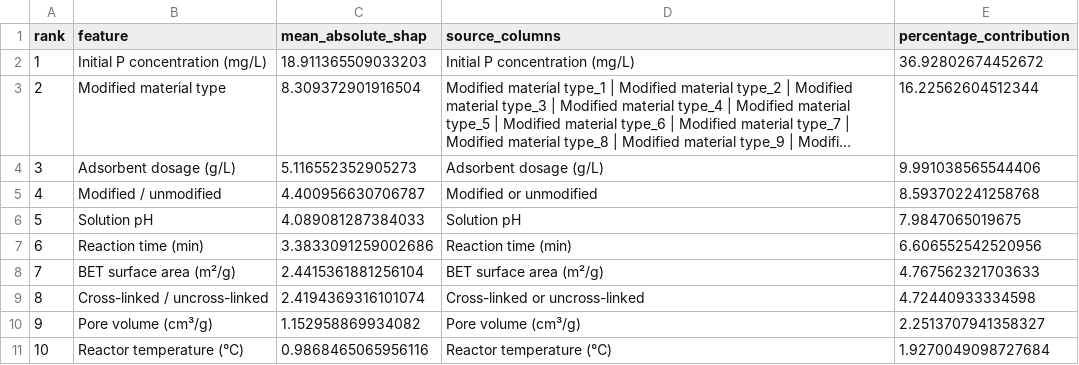
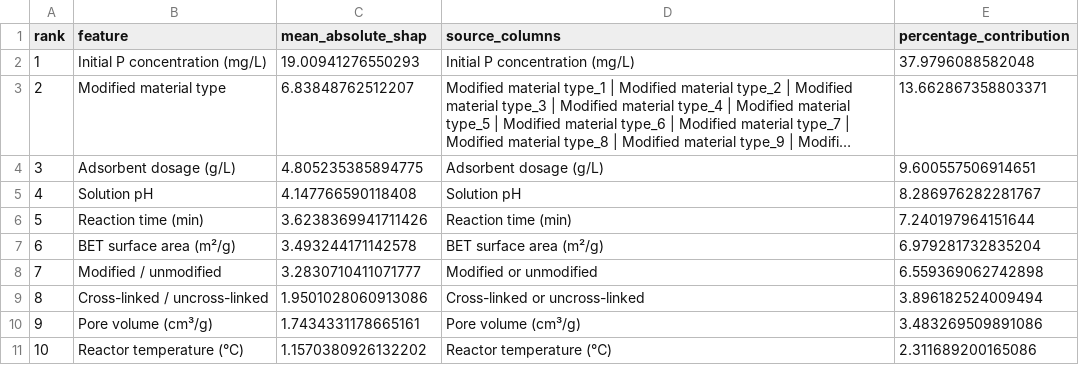
Before and after one commit to sxy521521/p-adsorption-predictor, a CSV file: results/xgboost_shap_feature_importance.csv, drawn as a sheet; long unchanged cells end in …; the diff names each change by its address in the sheet, - before the commit and + after, or states it on an @@ line.

```diff
--- a/results/xgboost_shap_feature_importance.csv
+++ b/results/xgboost_shap_feature_importance.csv
-C2 (mean_absolute_shap): 18.911365509033203
+C2 (mean_absolute_shap): 19.00941276550293
-E2 (percentage_contribution): 36.92802674452672
+E2 (percentage_contribution): 37.9796088582048
-C3 (mean_absolute_shap): 8.309372901916504
+C3 (mean_absolute_shap): 6.83848762512207
-E3 (percentage_contribution): 16.22562604512344
+E3 (percentage_contribution): 13.662867358803371
-C4 (mean_absolute_shap): 5.116552352905273
+C4 (mean_absolute_shap): 4.805235385894775
-E4 (percentage_contribution): 9.991038565544406
+E4 (percentage_contribution): 9.600557506914651
-B5 (feature): Modified / unmodified
+B5 (feature): Solution pH
-C5 (mean_absolute_shap): 4.400956630706787
+C5 (mean_absolute_shap): 4.147766590118408
-D5 (source_columns): Modified or unmodified
+D5 (source_columns): Solution pH
-E5 (percentage_contribution): 8.593702241258768
+E5 (percentage_contribution): 8.286976282281767
-B6 (feature): Solution pH
+B6 (feature): Reaction time (min)
-C6 (mean_absolute_shap): 4.089081287384033
+C6 (mean_absolute_shap): 3.6238369941711426
-D6 (source_columns): Solution pH
+D6 (source_columns): Reaction time (min)
-E6 (percentage_contribution): 7.9847065019675
+E6 (percentage_contribution): 7.240197964151644
-B7 (feature): Reaction time (min)
+B7 (feature): BET surface area (m²/g)
-C7 (mean_absolute_shap): 3.3833091259002686
+C7 (mean_absolute_shap): 3.493244171142578
-D7 (source_columns): Reaction time (min)
+D7 (source_columns): BET surface area (m²/g)
-E7 (percentage_contribution): 6.606552542520956
+E7 (percentage_contribution): 6.979281732835204
-B8 (feature): BET surface area (m²/g)
+B8 (feature): Modified / unmodified
-C8 (mean_absolute_shap): 2.4415361881256104
+C8 (mean_absolute_shap): 3.2830710411071777
-D8 (source_columns): BET surface area (m²/g)
+D8 (source_columns): Modified or unmodified
-E8 (percentage_contribution): 4.767562321703633
+E8 (percentage_contribution): 6.559369062742898
-C9 (mean_absolute_shap): 2.4194369316101074
+C9 (mean_absolute_shap): 1.9501028060913086
-E9 (percentage_contribution): 4.72440933334598
+E9 (percentage_contribution): 3.896182524009494
-C10 (mean_absolute_shap): 1.152958869934082
+C10 (mean_absolute_shap): 1.7434331178665161
-E10 (percentage_contribution): 2.2513707941358327
+E10 (percentage_contribution): 3.483269509891086
-C11 (mean_absolute_shap): 0.9868465065956116
+C11 (mean_absolute_shap): 1.1570380926132202
-E11 (percentage_contribution): 1.9270049098727684
+E11 (percentage_contribution): 2.311689200165086
```
Also changed, not shown: results/xgboost_icp_metrics.csv, 6 other files.
